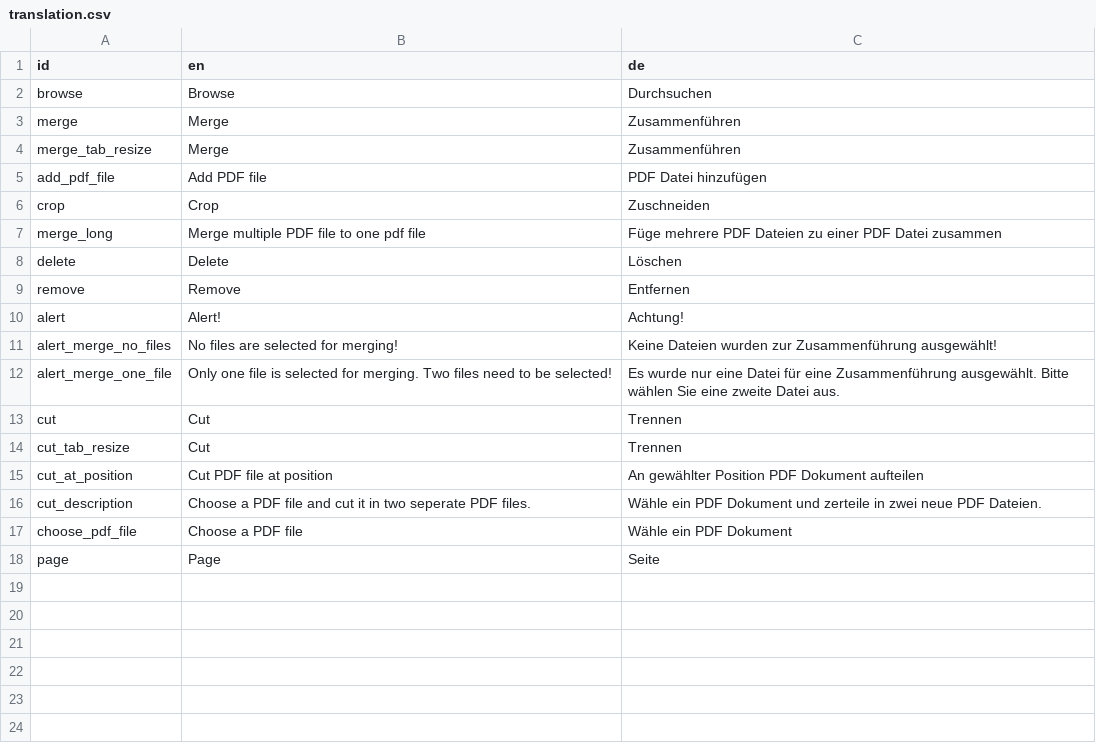
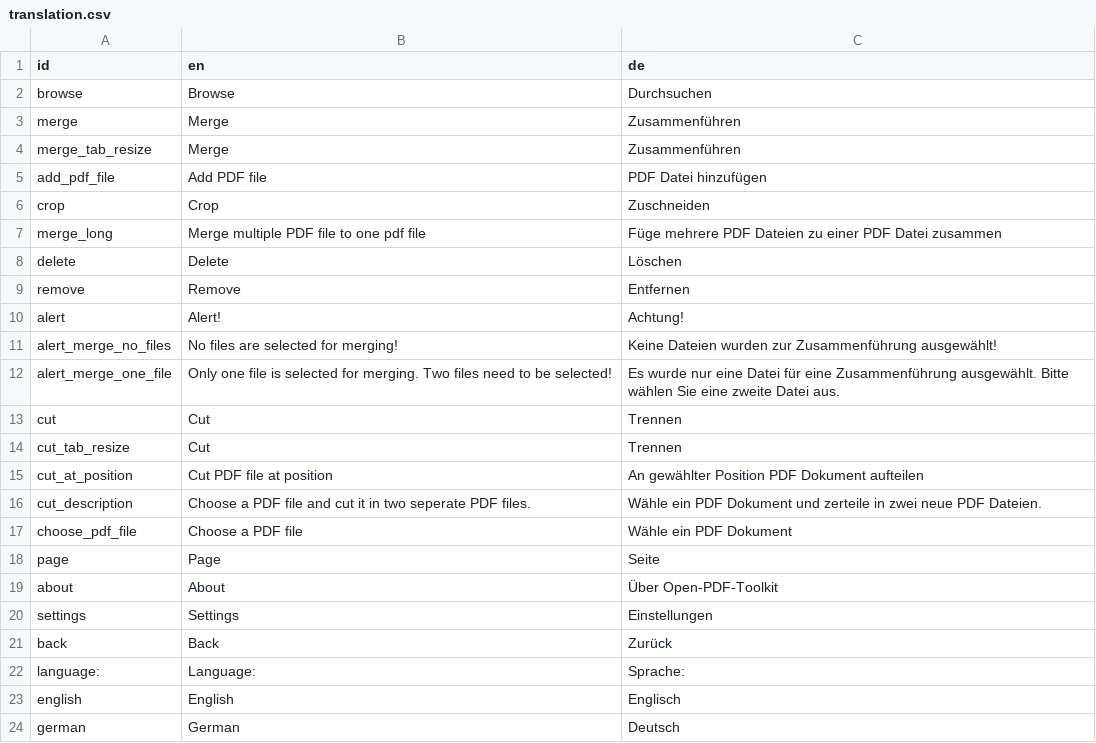
Before and after one commit to swip3798/OPT, a CSV file: translation/translation.csv, drawn as a sheet; the diff names each change by its address in the sheet, - before the commit and + after, or states it on an @@ line.

Commit message:
Added settings

```diff
--- a/translation/translation.csv
+++ b/translation/translation.csv
+row 19: about | About | Über Open-PDF-Toolkit
+row 20: settings | Settings | Einstellungen
+row 21: back | Back | Zurück
+row 22: language: | Language: | Sprache:
+row 23: english | English | Englisch
+row 24: german | German | Deutsch
```
Also changed, not shown: 7 other files.
